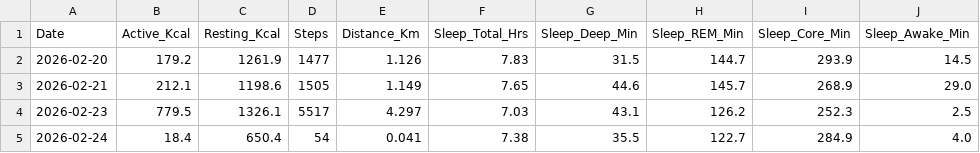
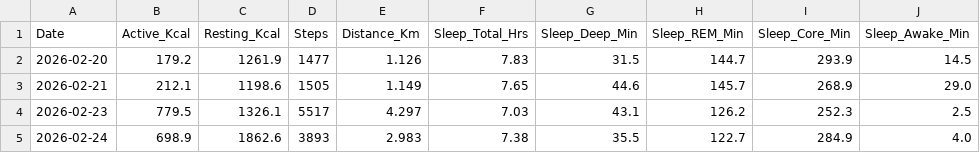
Before and after one commit to Sterrysx/GYM_AI, a CSV file: data/metrics/apple_health.csv, drawn as a sheet.

```diff
--- a/data/metrics/apple_health.csv
+++ b/data/metrics/apple_health.csv
@@ -4,2 +4,2 @@ Date,Active_Kcal,Resting_Kcal,Steps,Distance_Km,Sleep_Total_Hrs,Sleep_Deep_Min,S
 2026-02-23,779.5,1326.1,5517,4.297,7.03,43.1,126.2,252.3,2.5
-2026-02-24,18.4,650.4,54,0.041,7.38,35.5,122.7,284.9,4.0
+2026-02-24,698.9,1862.6,3893,2.983,7.38,35.5,122.7,284.9,4.0
```
Also changed, not shown: 23 other files.
